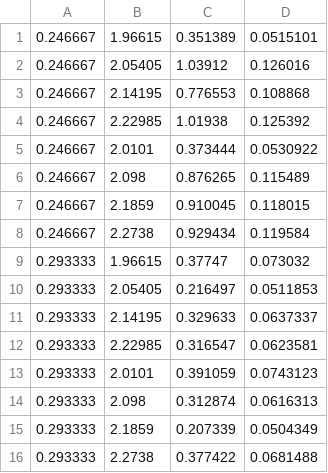
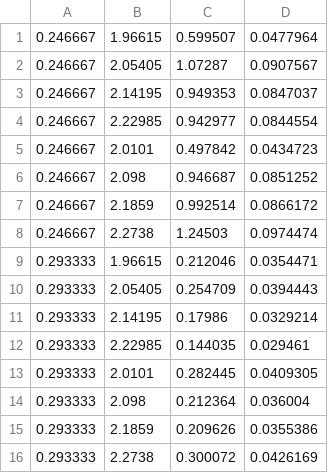
Before and after one commit to ucn-triumf/polarization-foils-bl05-202107, a CSV file: results/B_RdataOFF_q225_90nm_scan_fine_3.csv, drawn as a sheet; only a part is shown; the diff covers the shown part only.

```diff
--- a/results/B_RdataOFF_q225_90nm_scan_fine_3.csv
+++ b/results/B_RdataOFF_q225_90nm_scan_fine_3.csv
@@ -1,16 +1,16 @@
-0.246667,1.96615,0.351389,0.0515101
-0.246667,2.05405,1.03912,0.126016
-0.246667,2.14195,0.776553,0.108868
-0.246667,2.22985,1.01938,0.125392
-0.246667,2.0101,0.373444,0.0530922
-0.246667,2.098,0.876265,0.115489
-0.246667,2.1859,0.910045,0.118015
-0.246667,2.2738,0.929434,0.119584
-0.293333,1.96615,0.37747,0.073032
-0.293333,2.05405,0.216497,0.0511853
-0.293333,2.14195,0.329633,0.0637337
-0.293333,2.22985,0.316547,0.0623581
-0.293333,2.0101,0.391059,0.0743123
-0.293333,2.098,0.312874,0.0616313
-0.293333,2.1859,0.207339,0.0504349
-0.293333,2.2738,0.377422,0.0681488
+0.246667,1.96615,0.599507,0.0477964
+0.246667,2.05405,1.07287,0.0907567
+0.246667,2.14195,0.949353,0.0847037
+0.246667,2.22985,0.942977,0.0844554
+0.246667,2.0101,0.497842,0.0434723
+0.246667,2.098,0.946687,0.0851252
+0.246667,2.1859,0.992514,0.0866172
+0.246667,2.2738,1.24503,0.0974474
+0.293333,1.96615,0.212046,0.0354471
+0.293333,2.05405,0.254709,0.0394443
+0.293333,2.14195,0.17986,0.0329214
+0.293333,2.22985,0.144035,0.029461
+0.293333,2.0101,0.282445,0.0409305
+0.293333,2.098,0.212364,0.036004
+0.293333,2.1859,0.209626,0.0355386
+0.293333,2.2738,0.300072,0.0426169
```
Also changed, not shown: 16 edited cells elsewhere in this file, 19 other files.
